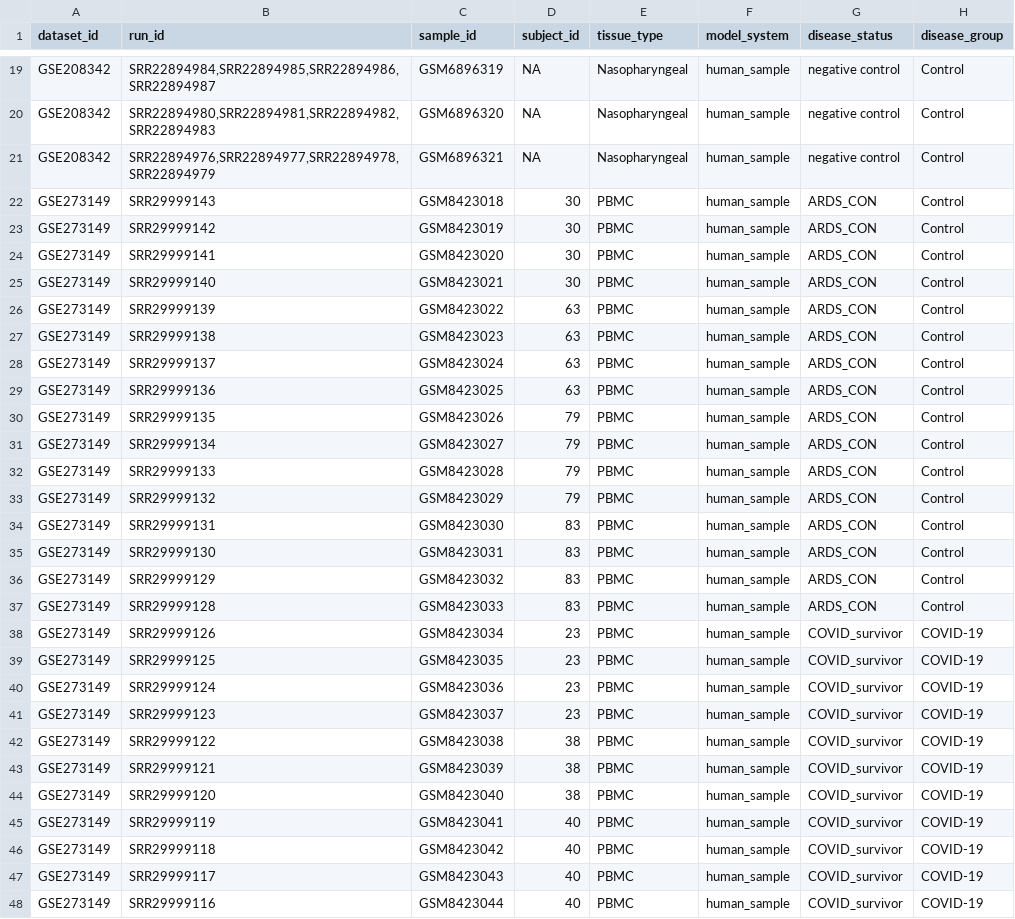
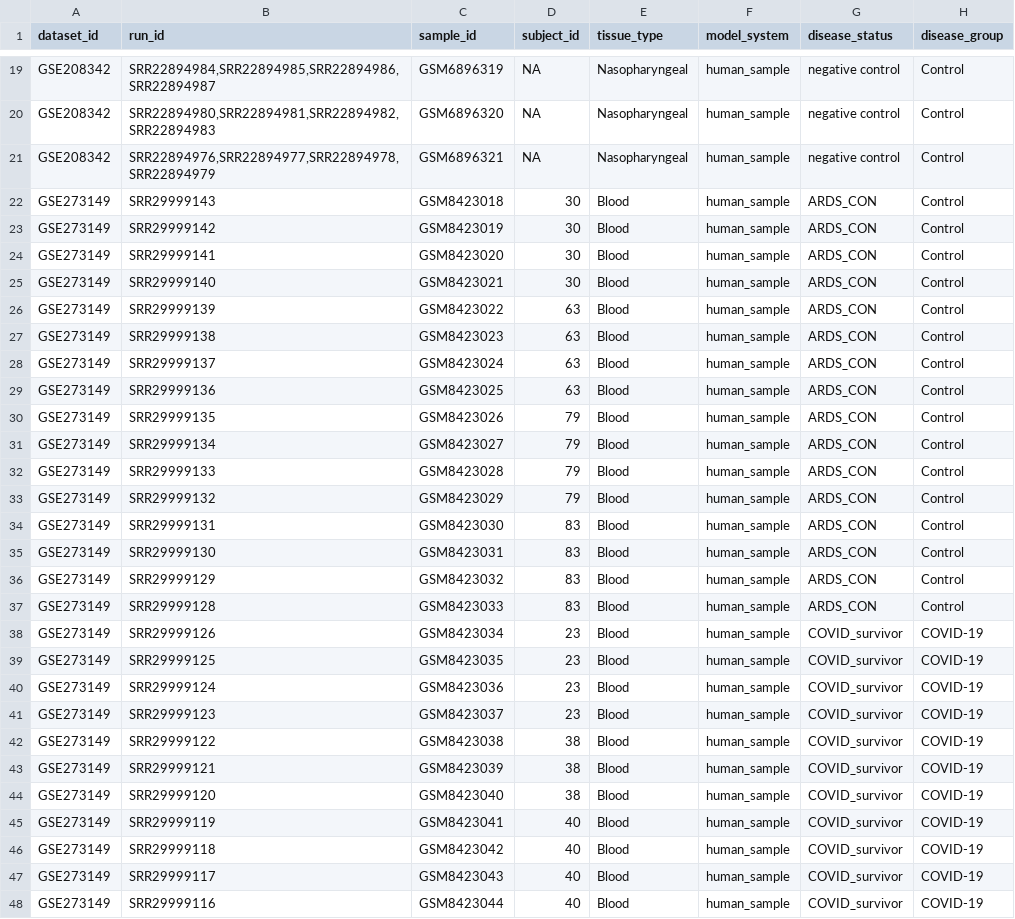
Before and after one commit to nazninshuktara/Cross-Tissue-Meta-Analysis-of-COVID-19, a CSV file: data/metadata/metadata_curated_sample.csv, drawn as a sheet; only a part is shown, gaps mark what is left out; the diff covers the shown part only; the diff names each change by its address in the sheet, - before the commit and + after, or states it on an @@ line.

Commit message:
data acquisition anad sample quration

```diff
--- a/data/metadata/metadata_curated_sample.csv
+++ b/data/metadata/metadata_curated_sample.csv
-E22:E48 (tissue_type): PBMC
+E22:E48 (tissue_type): Blood
```
Also changed, not shown: 94 edited cells elsewhere in this file, data/metadata/discovery_dataset_summary.csv, data/metadata/metadata_run_level.csv, 6 other files.
